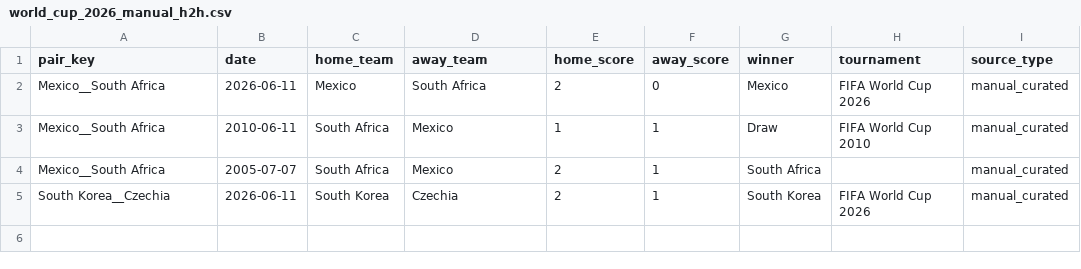
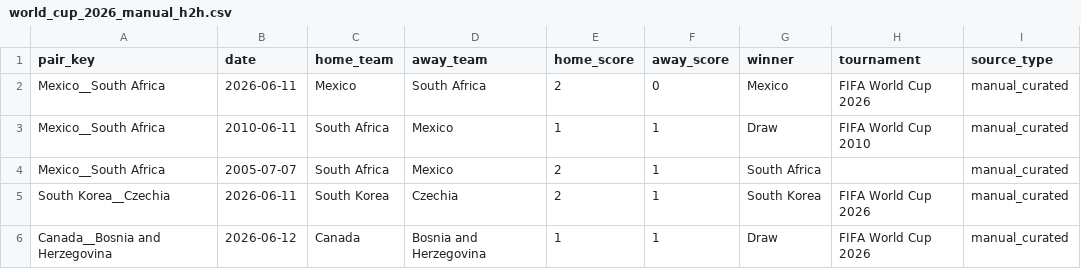
Before and after one commit to jaq23369/Predictor_WC2026, a CSV file: data/processed/world_cup_2026_manual_h2h.csv, drawn as a sheet.

```diff
--- a/data/processed/world_cup_2026_manual_h2h.csv
+++ b/data/processed/world_cup_2026_manual_h2h.csv
@@ -5 +5,2 @@ Mexico__South Africa,2005-07-07,South Africa,Mexico,2,1,South Africa,,manual_cur
 South Korea__Czechia,2026-06-11,South Korea,Czechia,2,1,South Korea,FIFA World Cup 2026,manual_curated
+Canada__Bosnia and Herzegovina,2026-06-12,Canada,Bosnia and Herzegovina,1,1,Draw,FIFA World Cup 2026,manual_curated
```
Also changed, not shown: data/processed/football_data_wc_2026_matches.csv, data/processed/world_cup_2026_manual_goal_events.csv, 7 other files.
